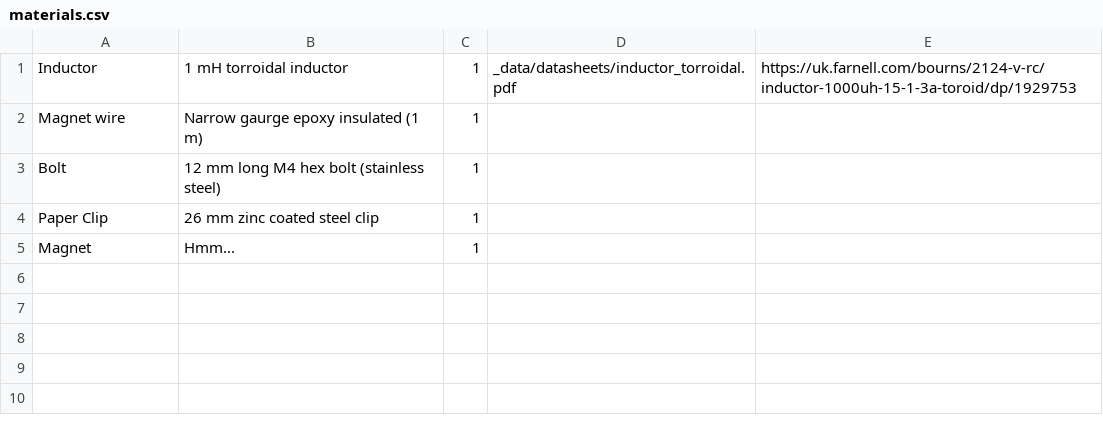
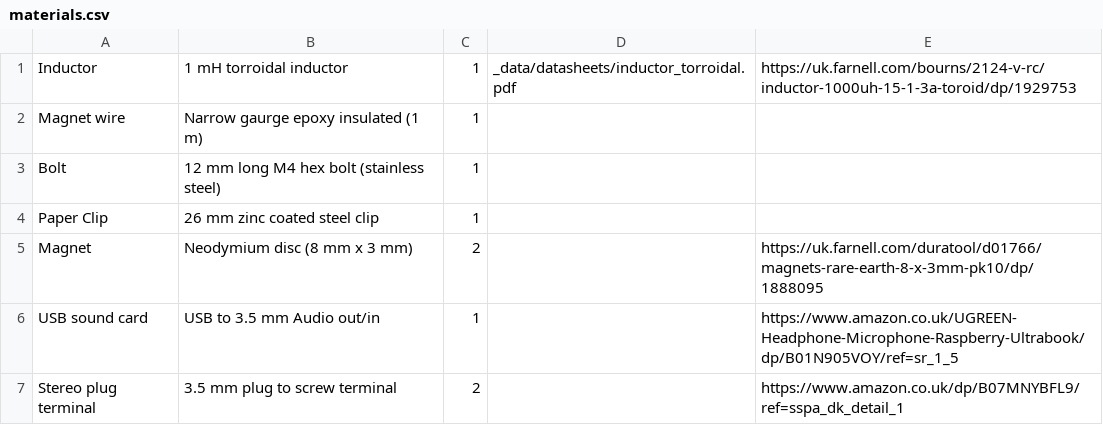
Before and after one commit to NoBlackBoxes/BlackBoxes, a CSV file: boxes/magnets/materials.csv, drawn as a sheet.

Commit message:
Update topics (magnets, electrons) and BOM

```diff
--- a/boxes/magnets/materials.csv
+++ b/boxes/magnets/materials.csv
@@ -4,2 +4,4 @@ Bolt,12 mm long M4 hex bolt (stainless steel),1,,
 Paper Clip,26 mm zinc coated steel clip,1,,
-Magnet,Hmm...,1,,
+Magnet,Neodymium disc (8 mm x 3 mm),2,,https://uk.farnell.com/duratool/d01766/magnets-rare-earth-8-x-3mm-pk10/dp/1888095
+USB sound card,USB to 3.5 mm Audio out/in,1,,https://www.amazon.co.uk/UGREEN-Headphone-Microphone-Raspberry-Ultrabook/dp/B01N905VOY/ref=sr_1_5
+Stereo plug terminal,3.5 mm plug to screw terminal,2,,https://www.amazon.co.uk/dp/B07MNYBFL9/ref=sspa_dk_detail_1
```
Also changed, not shown: boxes/sensors/materials.csv, 6 other files.
